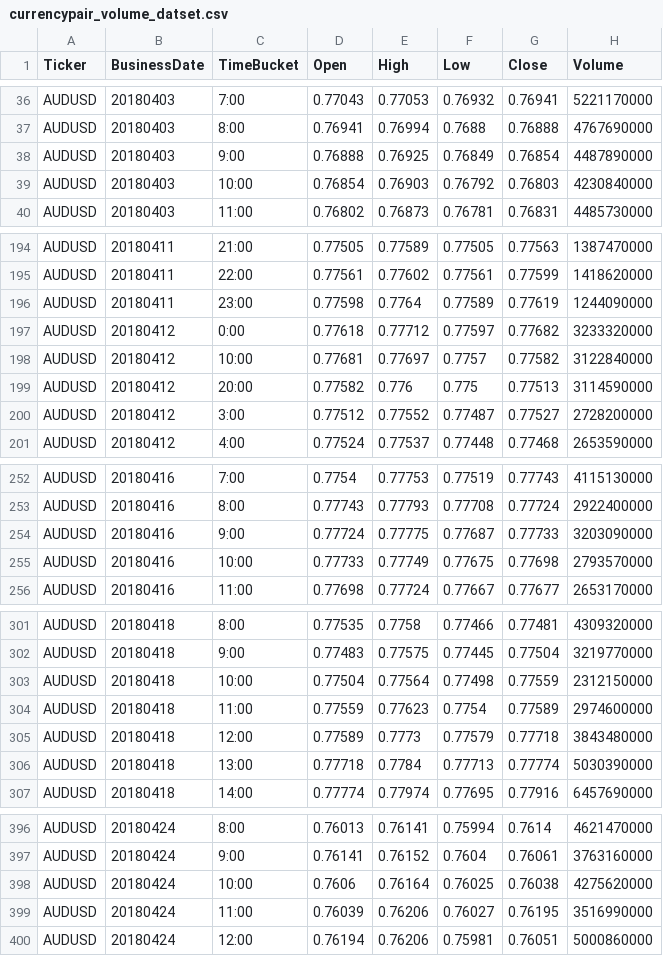
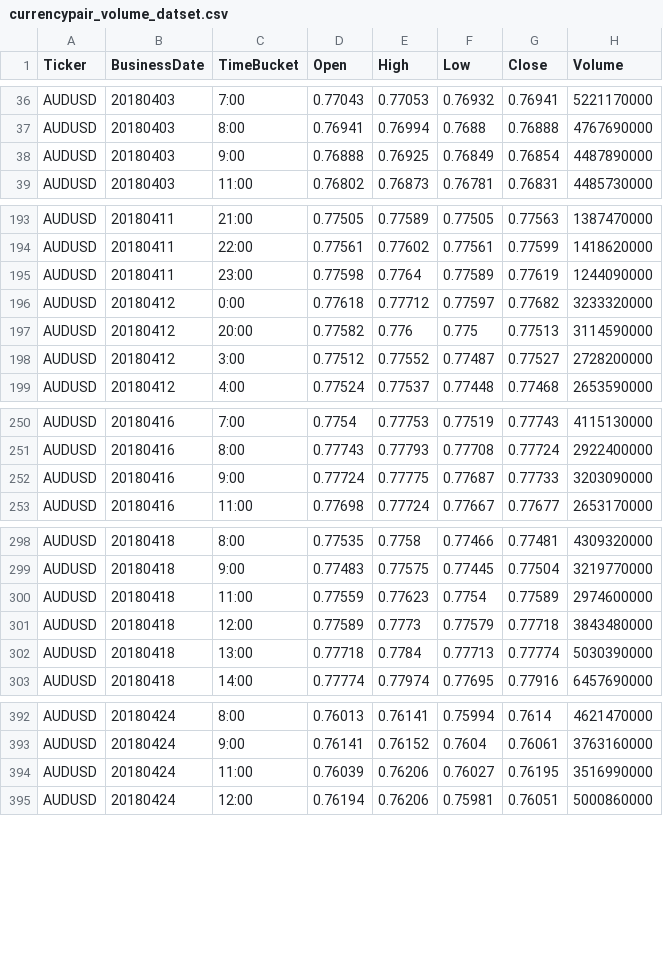
Before and after one commit to vadaliah/CS5260, a CSV file: currencypair_volume_datset.csv, drawn as a sheet; only a part is shown, gaps mark what is left out; the diff covers the shown part only.

Commit message:
Add files via upload

```diff
--- a/currencypair_volume_datset.csv
+++ b/currencypair_volume_datset.csv
@@ -38,3 +38,2 @@ AUDUSD,20180403,8:00,0.76941,0.76994,0.7688,0.76888,4767690000
 AUDUSD,20180403,9:00,0.76888,0.76925,0.76849,0.76854,4487890000
-AUDUSD,20180403,10:00,0.76854,0.76903,0.76792,0.76803,4230840000
 AUDUSD,20180403,11:00,0.76802,0.76873,0.76781,0.76831,4485730000
@@ -197,3 +196,2 @@ AUDUSD,20180411,23:00,0.77598,0.7764,0.77589,0.77619,1244090000
 AUDUSD,20180412,0:00,0.77618,0.77712,0.77597,0.77682,3233320000
-AUDUSD,20180412,10:00,0.77681,0.77697,0.7757,0.77582,3122840000
 AUDUSD,20180412,20:00,0.77582,0.776,0.775,0.77513,3114590000
@@ -254,3 +252,2 @@ AUDUSD,20180416,8:00,0.77743,0.77793,0.77708,0.77724,2922400000
 AUDUSD,20180416,9:00,0.77724,0.77775,0.77687,0.77733,3203090000
-AUDUSD,20180416,10:00,0.77733,0.77749,0.77675,0.77698,2793570000
 AUDUSD,20180416,11:00,0.77698,0.77724,0.77667,0.77677,2653170000
@@ -302,3 +299,2 @@ AUDUSD,20180418,8:00,0.77535,0.7758,0.77466,0.77481,4309320000
 AUDUSD,20180418,9:00,0.77483,0.77575,0.77445,0.77504,3219770000
-AUDUSD,20180418,10:00,0.77504,0.77564,0.77498,0.77559,2312150000
 AUDUSD,20180418,11:00,0.77559,0.77623,0.7754,0.77589,2974600000
@@ -397,3 +393,2 @@ AUDUSD,20180424,8:00,0.76013,0.76141,0.75994,0.7614,4621470000
 AUDUSD,20180424,9:00,0.76141,0.76152,0.7604,0.76061,3763160000
-AUDUSD,20180424,10:00,0.7606,0.76164,0.76025,0.76038,4275620000
 AUDUSD,20180424,11:00,0.76039,0.76206,0.76027,0.76195,3516990000
```
Also changed, not shown: 18 removed rows elsewhere in this file.
